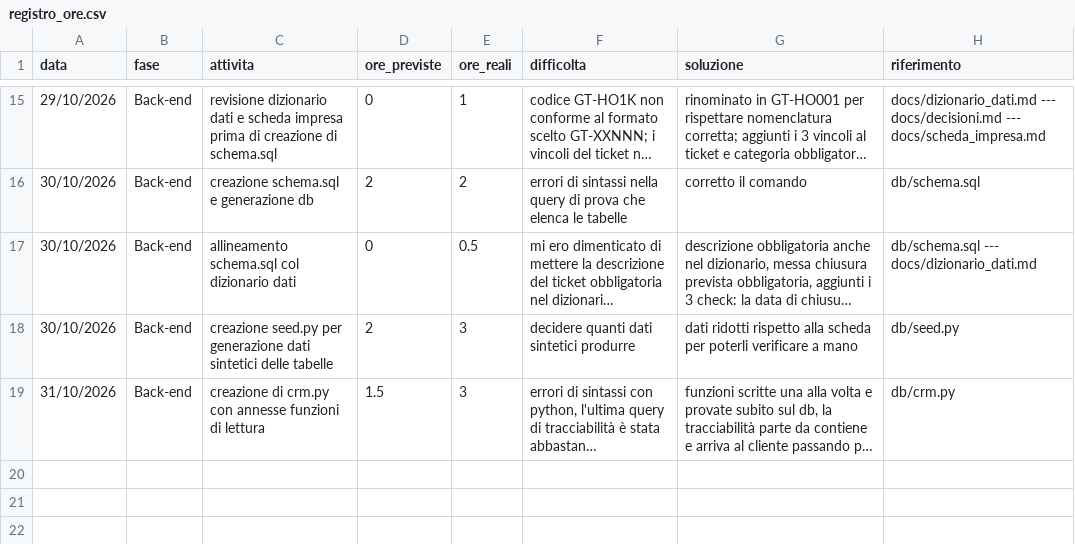
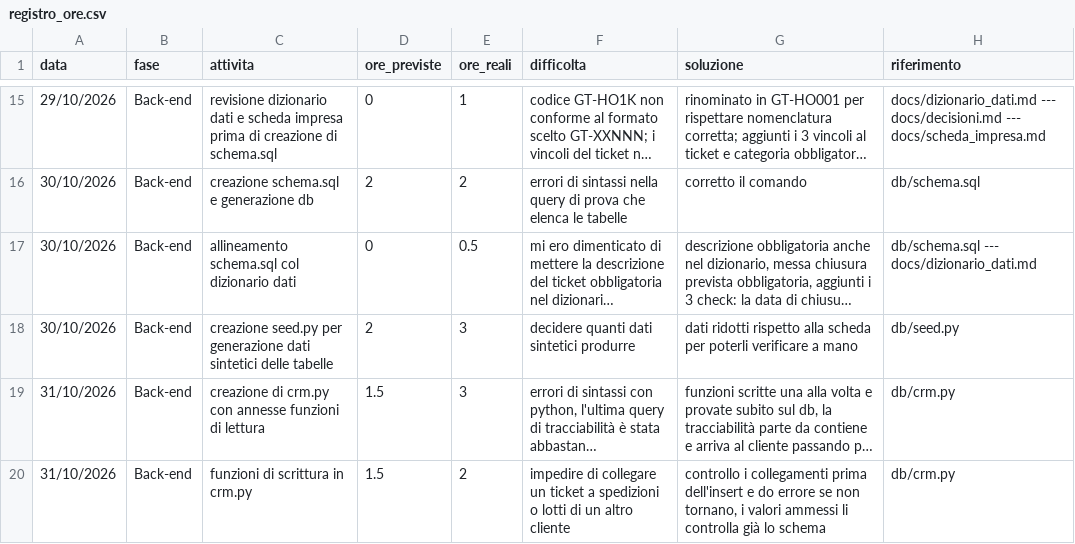
Before and after one commit to GemmatoDev/pw26-agente-mcp-tarallificio, a CSV file: docs/registro_ore.csv, drawn as a sheet; only a part is shown, gaps mark what is left out; long unchanged cells end in …; the diff names each change by its address in the sheet, - before the commit and + after, or states it on an @@ line.

Commit message:
Data layer: funzioni di scrittura con controlli di coerenza
crea_ticket, registra_attivita e aggiorna_opportunita. Aggiornati registro ore e decisioni.

```diff
--- a/docs/registro_ore.csv
+++ b/docs/registro_ore.csv
+row 20: 31/10/2026 | Back-end | funzioni di scrittura in crm.py | 1.5 | 2 | impedire di collegare un ticket a spedizioni o lotti di un altro cliente | controllo i collegamenti prima dell'insert e do errore se non tornano, i valori ammessi li controlla già lo schema | db/crm.py
```
Also changed, not shown: 2 other files.
